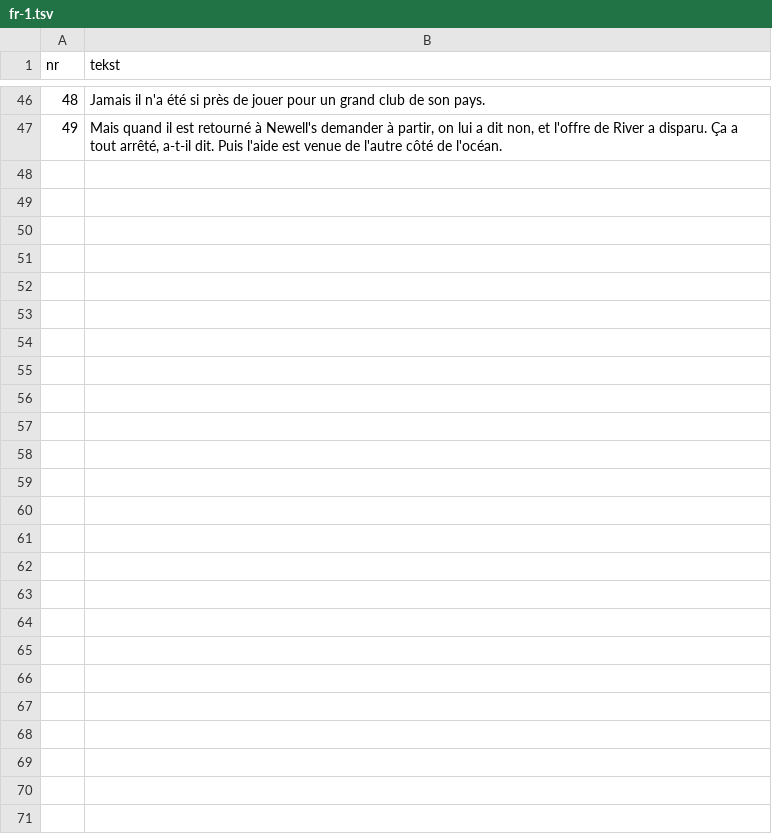
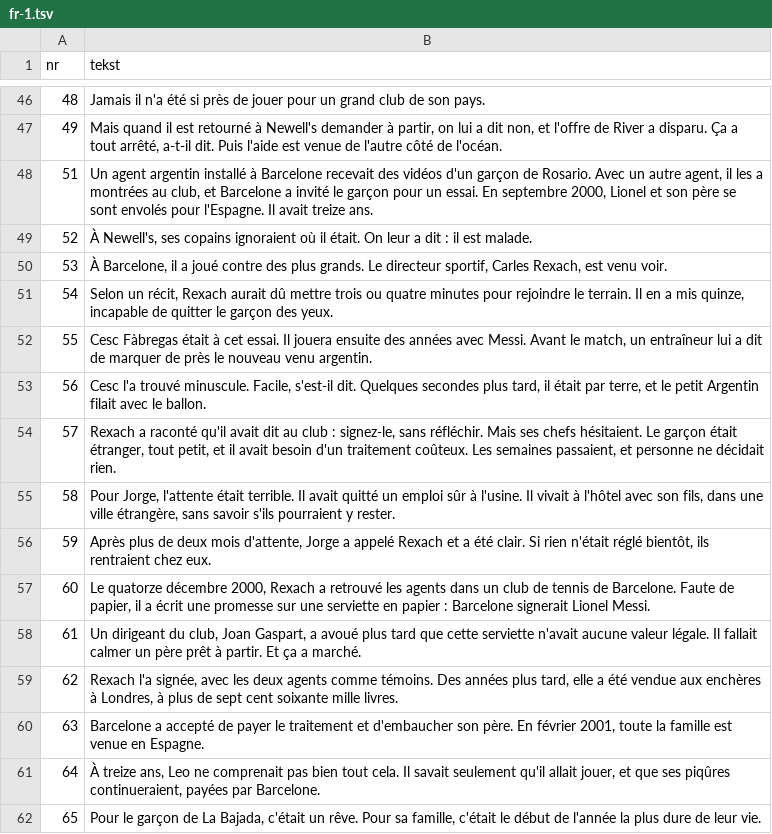
Before and after one commit to fn2h6j82h2-sys/Kjjjj, a TSV file: tlumaczenia/fr-1.tsv, drawn as a sheet; only a part is shown, gaps mark what is left out; the diff names each change by its address in the sheet, - before the commit and + after, or states it on an @@ line.

```diff
--- a/tlumaczenia/fr-1.tsv
+++ b/tlumaczenia/fr-1.tsv
+row 48: 51 | Un agent argentin installé à Barcelone recevait des vidéos d'un garçon de Rosario. Avec un autre agent, il les a montrées au club, et Barcelone a invité le garçon pour un essai. En septembre 2000, Lionel et son père se sont envolés pour l'Espagne. Il avait treize ans.
+row 49: 52 | À Newell's, ses copains ignoraient où il était. On leur a dit : il est malade.
+row 50: 53 | À Barcelone, il a joué contre des plus grands. Le directeur sportif, Carles Rexach, est venu voir.
+row 51: 54 | Selon un récit, Rexach aurait dû mettre trois ou quatre minutes pour rejoindre le terrain. Il en a mis quinze, incapable de quitter le garçon des yeux.
+row 52: 55 | Cesc Fàbregas était à cet essai. Il jouera ensuite des années avec Messi. Avant le match, un entraîneur lui a dit de marquer de près le nouveau venu argentin.
+row 53: 56 | Cesc l'a trouvé minuscule. Facile, s'est-il dit. Quelques secondes plus tard, il était par terre, et le petit Argentin filait avec le ballon.
+row 54: 57 | Rexach a raconté qu'il avait dit au club : signez-le, sans réfléchir. Mais ses chefs hésitaient. Le garçon était étranger, tout petit, et il avait besoin d'un traitement coûteux. Les semaines passaient, et personne ne décidait rien.
+row 55: 58 | Pour Jorge, l'attente était terrible. Il avait quitté un emploi sûr à l'usine. Il vivait à l'hôtel avec son fils, dans une ville étrangère, sans savoir s'ils pourraient y rester.
+row 56: 59 | Après plus de deux mois d'attente, Jorge a appelé Rexach et a été clair. Si rien n'était réglé bientôt, ils rentraient chez eux.
+row 57: 60 | Le quatorze décembre 2000, Rexach a retrouvé les agents dans un club de tennis de Barcelone. Faute de papier, il a écrit une promesse sur une serviette en papier : Barcelone signerait Lionel Messi.
+row 58: 61 | Un dirigeant du club, Joan Gaspart, a avoué plus tard que cette serviette n'avait aucune valeur légale. Il fallait calmer un père prêt à partir. Et ça a marché.
+row 59: 62 | Rexach l'a signée, avec les deux agents comme témoins. Des années plus tard, elle a été vendue aux enchères à Londres, à plus de sept cent soixante mille livres.
+row 60: 63 | Barcelone a accepté de payer le traitement et d'embaucher son père. En février 2001, toute la famille est venue en Espagne.
+row 61: 64 | À treize ans, Leo ne comprenait pas bien tout cela. Il savait seulement qu'il allait jouer, et que ses piqûres continueraient, payées par Barcelone.
+row 62: 65 | Pour le garçon de La Bajada, c'était un rêve. Pour sa famille, c'était le début de l'année la plus dure de leur vie.
```
